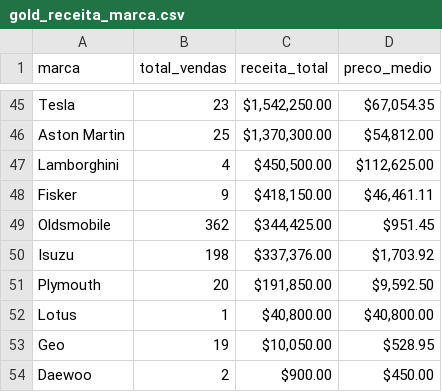
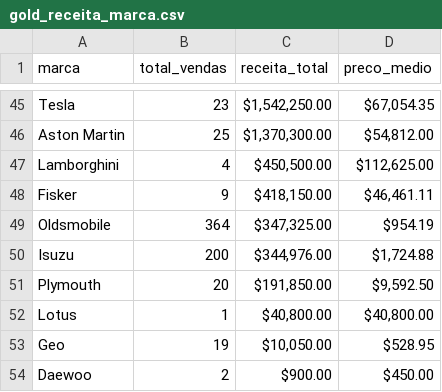
Before and after one commit to Nina-Da-Hora/analise-estrategica-marcas-automotivas, a CSV file: data/kpis/gold_receita_marca.csv, drawn as a sheet; only a part is shown, gaps mark what is left out; the diff covers the shown part only.

```diff
--- a/data/kpis/gold_receita_marca.csv
+++ b/data/kpis/gold_receita_marca.csv
@@ -48,4 +48,4 @@ Lamborghini,4,"$450,500.00","$112,625.00"
 Fisker,9,"$418,150.00","$46,461.11"
-Oldsmobile,362,"$344,425.00",$951.45
-Isuzu,198,"$337,376.00","$1,703.92"
+Oldsmobile,364,"$347,325.00",$954.19
+Isuzu,200,"$344,976.00","$1,724.88"
 Plymouth,20,"$191,850.00","$9,592.50"
```
Also changed, not shown: 2 added rows, 2 removed rows and 117 edited cells elsewhere in this file, data/kpis/gold_preco_medio_marca.csv, data/kpis/gold_vendas_estado.csv, 7 other files.
